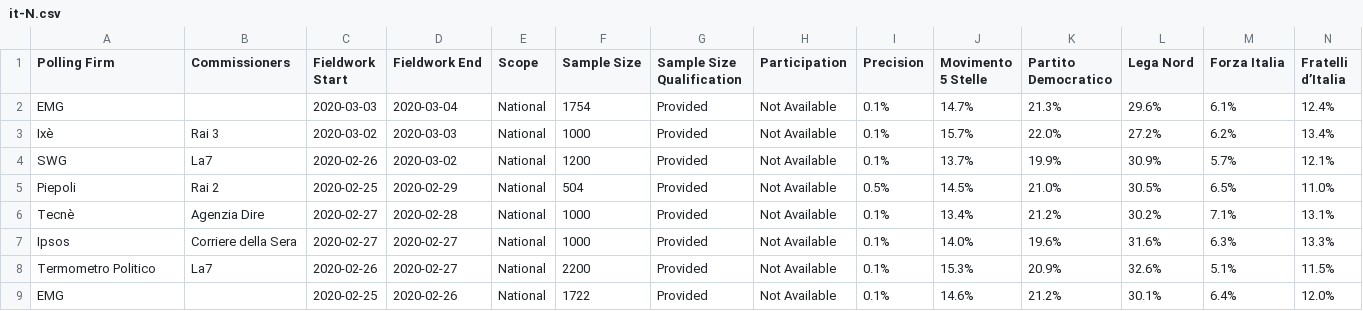
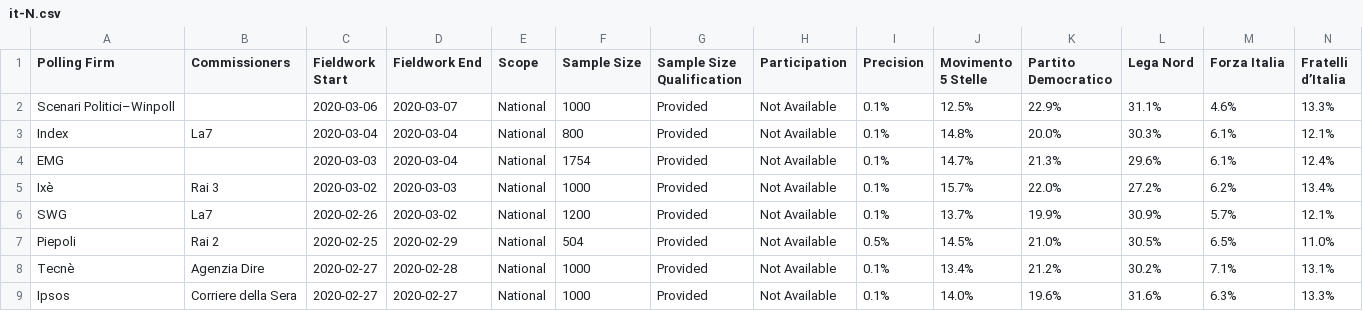
Before and after one commit to filipvanlaenen/eopaod, a CSV file: docs/it-N.csv, drawn as a sheet; only a part is shown; the shorter side is filled out with more unchanged rows; rows hold the shown columns only; the diff names each change by its address in the sheet, - before the commit and + after, or states it on an @@ line.

```diff
--- a/docs/it-N.csv
+++ b/docs/it-N.csv
+row 2: Scenari Politici–Winpoll |  | 2020-03-06 | 2020-03-07 | National | 1000 | Provided | Not Available | 0.1% | 12.5% | 22.9% | 31.1% | 4.6% | 13.3%
+row 3: Index | La7 | 2020-03-04 | 2020-03-04 | National | 800 | Provided | Not Available | 0.1% | 14.8% | 20.0% | 30.3% | 6.1% | 12.1%
```
Also changed, not shown: docs/ee-N.csv, docs/ee.csv, 23 other files.
